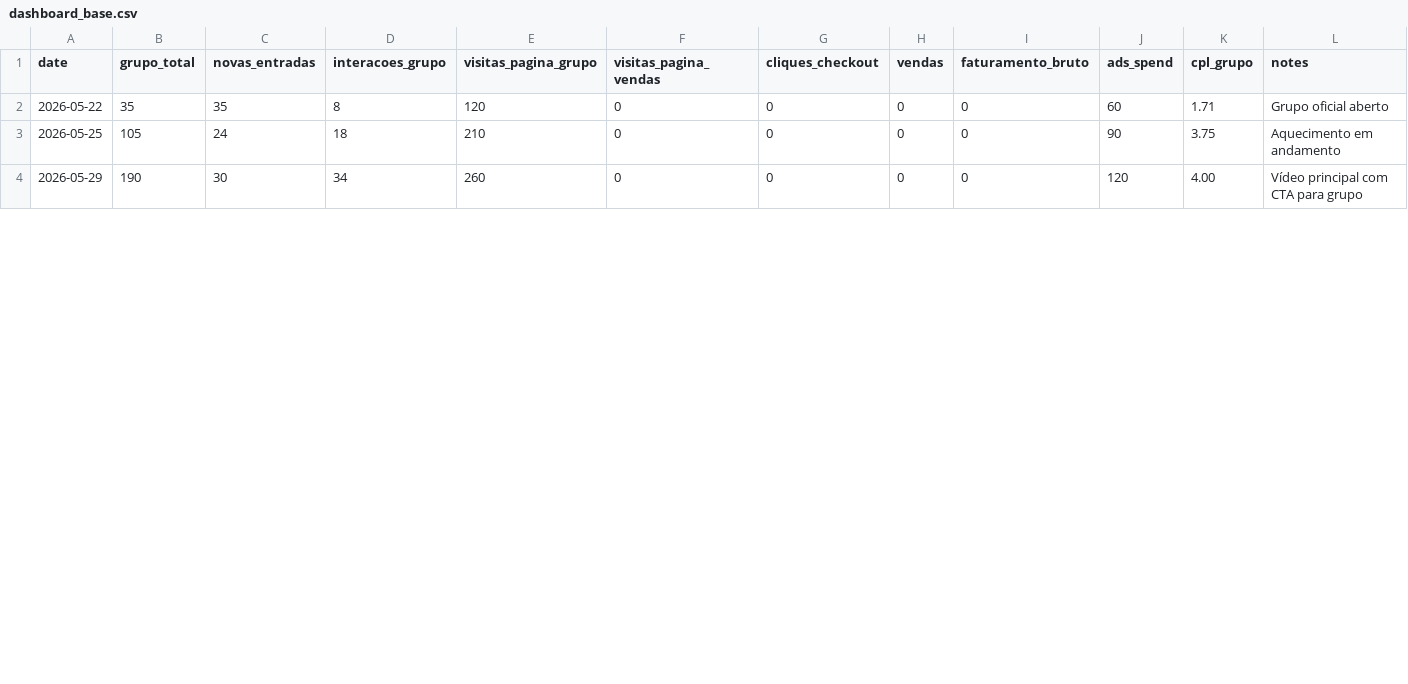
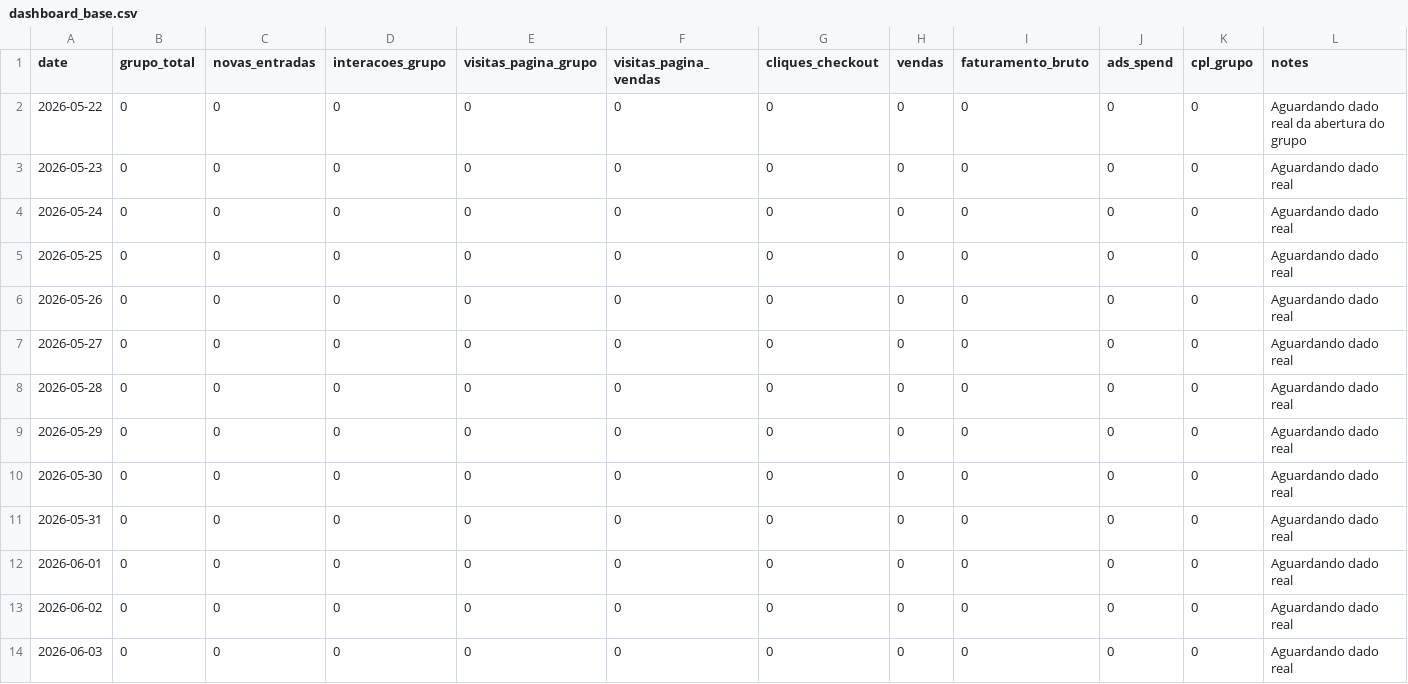
Before and after one commit to Matheus-lc/launch-os-wmc2, a CSV file: metrics/dashboard_base.csv, drawn as a sheet; only a part is shown; the diff covers the shown part only.

Commit message:
Reset metric CSVs to real-data placeholders

```diff
--- a/metrics/dashboard_base.csv
+++ b/metrics/dashboard_base.csv
@@ -1,4 +1,14 @@
 date,grupo_total,novas_entradas,interacoes_grupo,visitas_pagina_grupo,visitas_pagina_vendas,cliques_checkout,vendas,faturamento_bruto,ads_spend,cpl_grupo,notes
-2026-05-22,35,35,8,120,0,0,0,0,60,1.71,Grupo oficial aberto
-2026-05-25,105,24,18,210,0,0,0,0,90,3.75,Aquecimento em andamento
-2026-05-29,190,30,34,260,0,0,0,0,120,4.00,Vídeo principal com CTA para grupo
+2026-05-22,0,0,0,0,0,0,0,0,0,0,Aguardando dado real da abertura do grupo
+2026-05-23,0,0,0,0,0,0,0,0,0,0,Aguardando dado real
+2026-05-24,0,0,0,0,0,0,0,0,0,0,Aguardando dado real
+2026-05-25,0,0,0,0,0,0,0,0,0,0,Aguardando dado real
+2026-05-26,0,0,0,0,0,0,0,0,0,0,Aguardando dado real
+2026-05-27,0,0,0,0,0,0,0,0,0,0,Aguardando dado real
+2026-05-28,0,0,0,0,0,0,0,0,0,0,Aguardando dado real
+2026-05-29,0,0,0,0,0,0,0,0,0,0,Aguardando dado real
+2026-05-30,0,0,0,0,0,0,0,0,0,0,Aguardando dado real
+2026-05-31,0,0,0,0,0,0,0,0,0,0,Aguardando dado real
+2026-06-01,0,0,0,0,0,0,0,0,0,0,Aguardando dado real
+2026-06-02,0,0,0,0,0,0,0,0,0,0,Aguardando dado real
+2026-06-03,0,0,0,0,0,0,0,0,0,0,Aguardando dado real
```
Also changed, not shown: 18 edited cells elsewhere in this file, metrics/criativos.csv, metrics/sales_velocity.csv, 4 other files.
